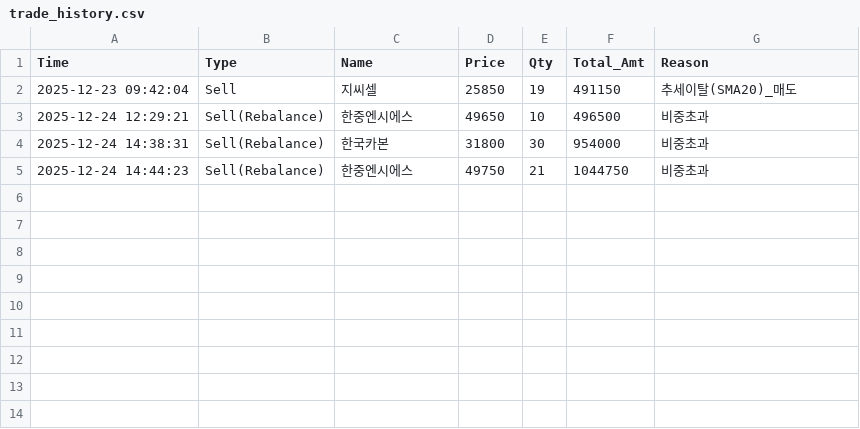
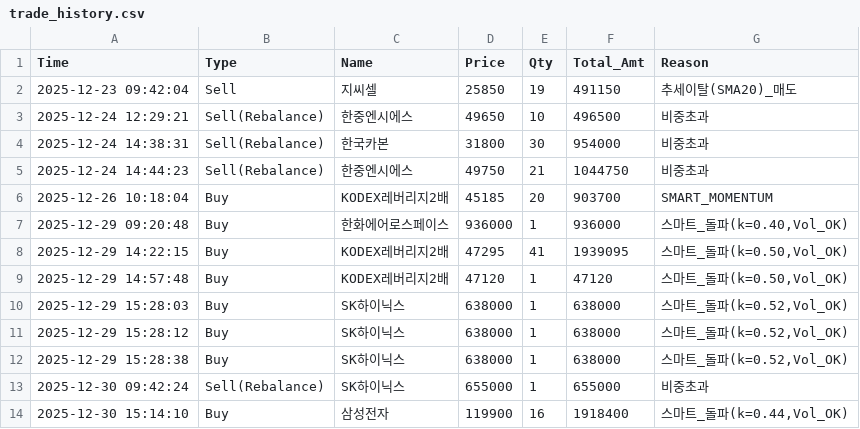
Before and after one commit to lshwan1991/Gemini_Trading_Bot, a CSV file: data/trade_history.csv, drawn as a sheet.

```diff
--- a/data/trade_history.csv
+++ b/data/trade_history.csv
@@ -5 +5,10 @@
 2025-12-24 14:44:23,Sell(Rebalance),한중엔시에스,49750,21,1044750,비중초과
+2025-12-26 10:18:04,Buy,KODEX레버리지2배,45185,20,903700,SMART_MOMENTUM
+2025-12-29 09:20:48,Buy,한화에어로스페이스,936000,1,936000,"스마트_돌파(k=0.40,Vol_OK)"
+2025-12-29 14:22:15,Buy,KODEX레버리지2배,47295,41,1939095,"스마트_돌파(k=0.50,Vol_OK)"
+2025-12-29 14:57:48,Buy,KODEX레버리지2배,47120,1,47120,"스마트_돌파(k=0.50,Vol_OK)"
+2025-12-29 15:28:03,Buy,SK하이닉스,638000,1,638000,"스마트_돌파(k=0.52,Vol_OK)"
+2025-12-29 15:28:12,Buy,SK하이닉스,638000,1,638000,"스마트_돌파(k=0.52,Vol_OK)"
+2025-12-29 15:28:38,Buy,SK하이닉스,638000,1,638000,"스마트_돌파(k=0.52,Vol_OK)"
+2025-12-30 09:42:24,Sell(Rebalance),SK하이닉스,655000,1,655000,비중초과
+2025-12-30 15:14:10,Buy,삼성전자,119900,16,1918400,"스마트_돌파(k=0.44,Vol_OK)"
```
Also changed, not shown: 19 other files.
